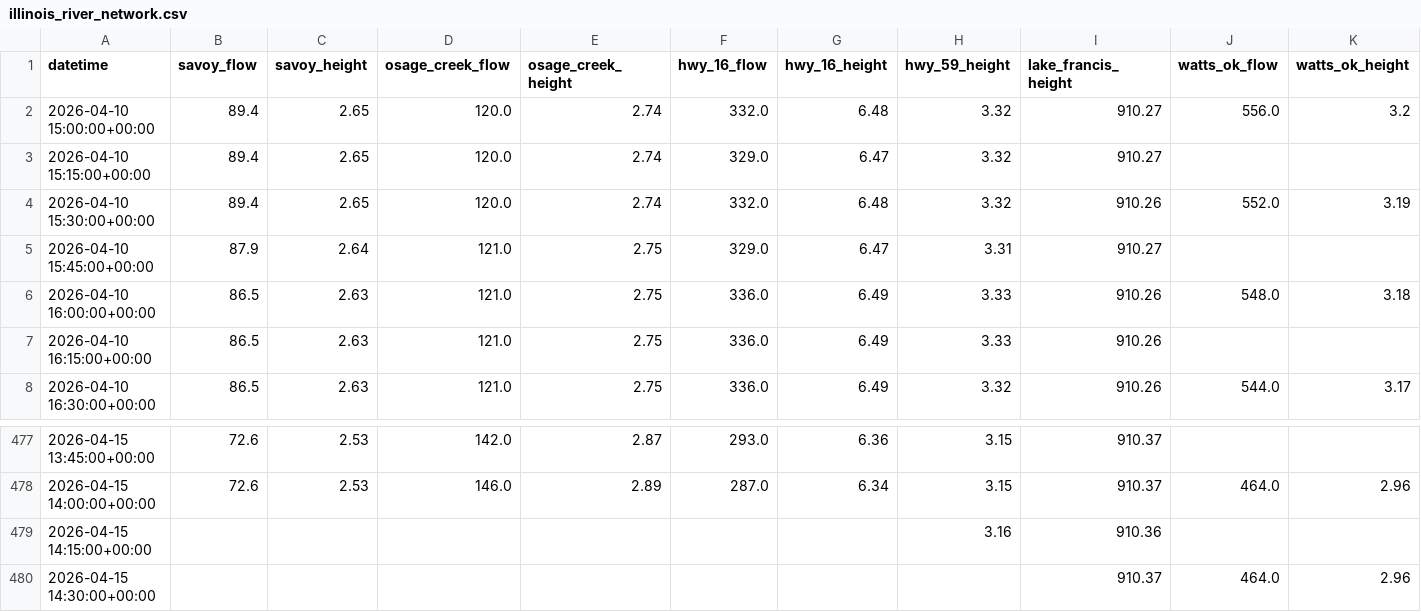
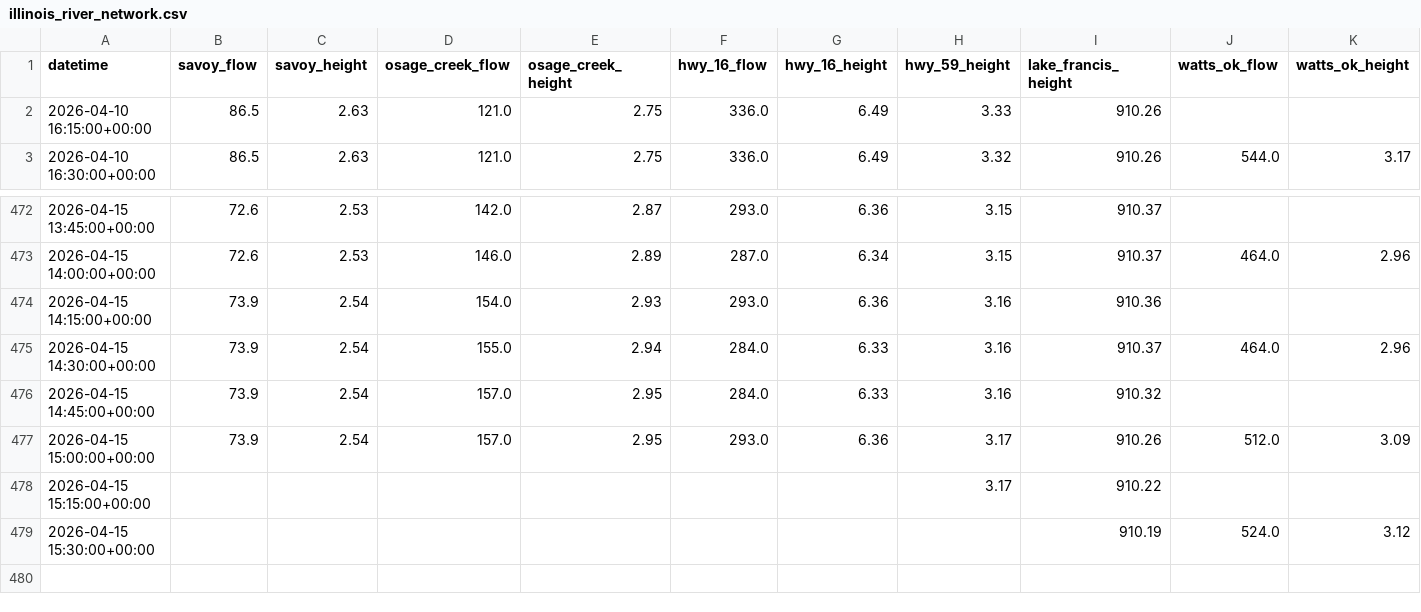
Before and after one commit to easipes2021/Illinois-River-Predictor, a CSV file: illinois_river_network.csv, drawn as a sheet; only a part is shown, gaps mark what is left out.

```diff
--- a/illinois_river_network.csv
+++ b/illinois_river_network.csv
@@ -1,7 +1,2 @@
 datetime,savoy_flow,savoy_height,osage_creek_flow,osage_creek_height,hwy_16_flow,hwy_16_height,hwy_59_height,lake_francis_height,watts_ok_flow,watts_ok_height
-2026-04-10 15:00:00+00:00,89.4,2.65,120.0,2.74,332.0,6.48,3.32,910.27,556.0,3.2
-2026-04-10 15:15:00+00:00,89.4,2.65,120.0,2.74,329.0,6.47,3.32,910.27,,
-2026-04-10 15:30:00+00:00,89.4,2.65,120.0,2.74,332.0,6.48,3.32,910.26,552.0,3.19
-2026-04-10 15:45:00+00:00,87.9,2.64,121.0,2.75,329.0,6.47,3.31,910.27,,
-2026-04-10 16:00:00+00:00,86.5,2.63,121.0,2.75,336.0,6.49,3.33,910.26,548.0,3.18
 2026-04-10 16:15:00+00:00,86.5,2.63,121.0,2.75,336.0,6.49,3.33,910.26,,
@@ -478,3 +473,7 @@ datetime,savoy_flow,savoy_height,osage_creek_flow,osage_creek_height,hwy_16_flow
 2026-04-15 14:00:00+00:00,72.6,2.53,146.0,2.89,287.0,6.34,3.15,910.37,464.0,2.96
-2026-04-15 14:15:00+00:00,,,,,,,3.16,910.36,,
-2026-04-15 14:30:00+00:00,,,,,,,,910.37,464.0,2.96
+2026-04-15 14:15:00+00:00,73.9,2.54,154.0,2.93,293.0,6.36,3.16,910.36,,
+2026-04-15 14:30:00+00:00,73.9,2.54,155.0,2.94,284.0,6.33,3.16,910.37,464.0,2.96
+2026-04-15 14:45:00+00:00,73.9,2.54,157.0,2.95,284.0,6.33,3.16,910.32,,
+2026-04-15 15:00:00+00:00,73.9,2.54,157.0,2.95,293.0,6.36,3.17,910.26,512.0,3.09
+2026-04-15 15:15:00+00:00,,,,,,,3.17,910.22,,
+2026-04-15 15:30:00+00:00,,,,,,,,910.19,524.0,3.12
```
Also changed, not shown: master_training_data.csv, 5 other files.
